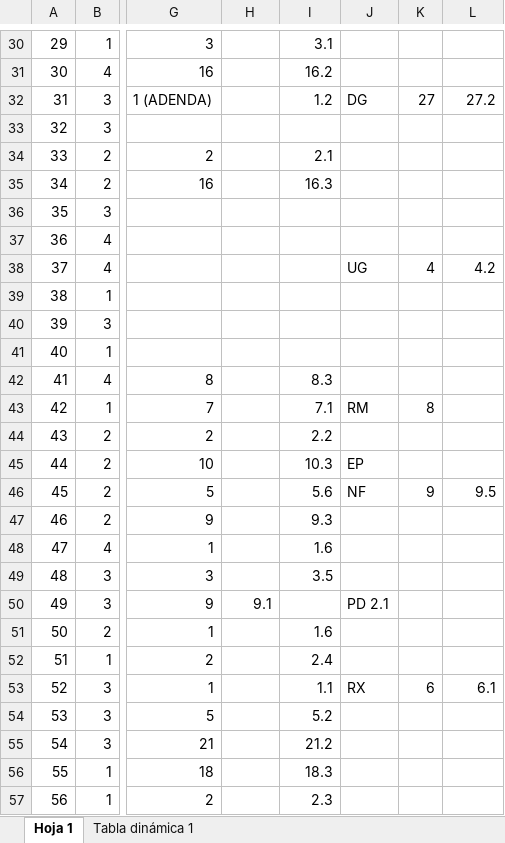
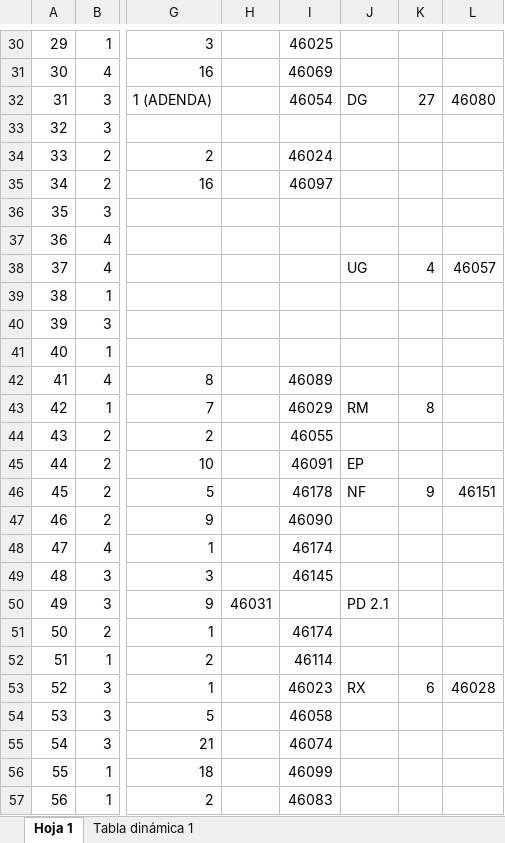
Before and after one commit to foundation29org/MIR_AI_F29, an Excel workbook: data/Excel MIR 2026.xlsx, sheet Hoja 1, drawn as a sheet; only a part is shown, gaps mark what is left out; values as stored, in another font and other column widths than the file's, no cell formats; charts and pictures not drawn; the diff covers the shown part only; the diff names each change by its address in the sheet, - before the commit and + after, or states it on an @@ line.

```diff
--- a/data/Excel MIR 2026.xlsx (sheet Hoja 1)
+++ b/data/Excel MIR 2026.xlsx (sheet Hoja 1)
-I30: 3.1
+I30: 46025
-I31: 16.2
+I31: 46069
-I32: 1.2
+I32: 46054
-L32: 27.2
+L32: 46080
-I34: 2.1
+I34: 46024
-I35: 16.3
+I35: 46097
-L38: 4.2
+L38: 46057
-I42: 8.3
+I42: 46089
-I43: 7.1
+I43: 46029
-I44: 2.2
+I44: 46055
-I45: 10.3
+I45: 46091
-I46: 5.6
+I46: 46178
-L46: 9.5
+L46: 46151
-I47: 9.3
+I47: 46090
-I48: 1.6
+I48: 46174
-I49: 3.5
+I49: 46145
-H50: 9.1
+H50: 46031
-I51: 1.6
+I51: 46174
-I52: 2.4
+I52: 46114
-I53: 1.1
+I53: 46023
-L53: 6.1
+L53: 46028
-I54: 5.2
+I54: 46058
-I55: 21.2
+I55: 46074
-I56: 18.3
+I56: 46099
-I57: 2.3
+I57: 46083
```
Also changed, not shown: 178 edited cells elsewhere in this sheet, cell formats, charts or pictures, 21 other files.
